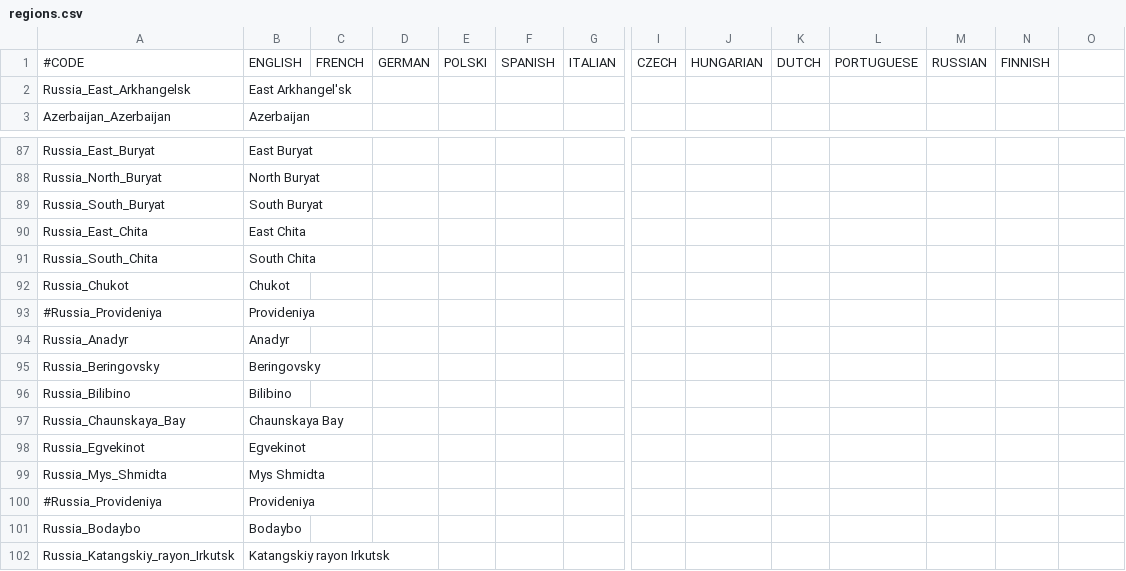
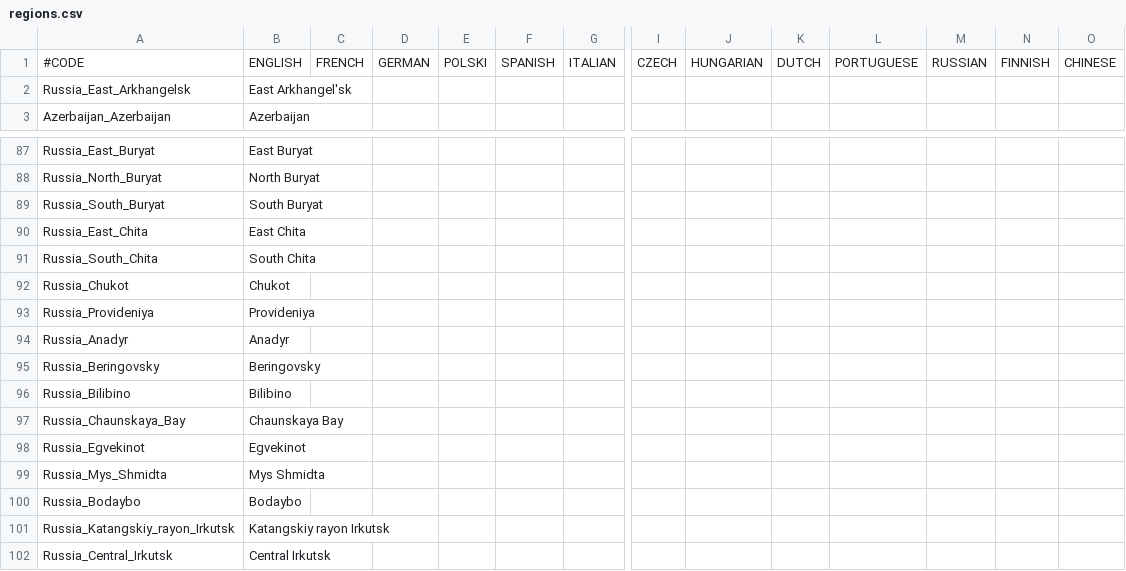
Before and after one commit to elebras1/Projet-Guerre-Froide, a CSV file: assets/localisation/regions.csv, drawn as a sheet; only a part is shown, gaps mark what is left out; the shorter side is filled out with more unchanged rows; rows hold the shown columns only; the diff names each change by its address in the sheet, - before the commit and + after, or states it on an @@ line.

Commit message:
fix localisation header files

```diff
--- a/assets/localisation/regions.csv
+++ b/assets/localisation/regions.csv
-O1: (empty)
+O1: CHINESE
-A93: #Russia_Provideniya
+A93: Russia_Provideniya
-row 100: #Russia_Provideniya | Provideniya
```
Also changed, not shown: assets/localisation/language.csv, assets/localisation/mainmenu.csv, 4 other files.
